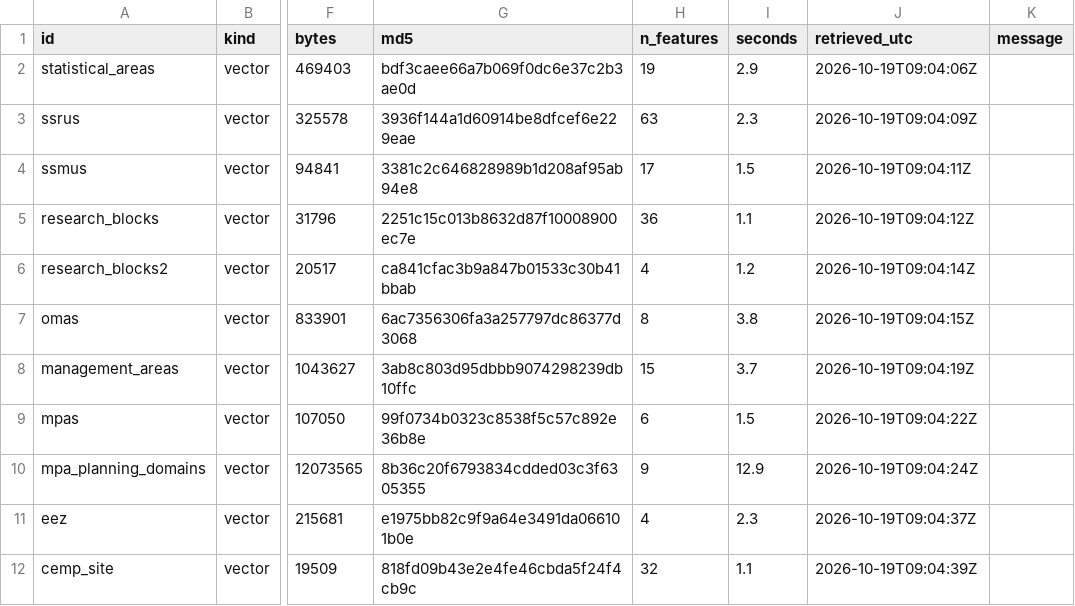
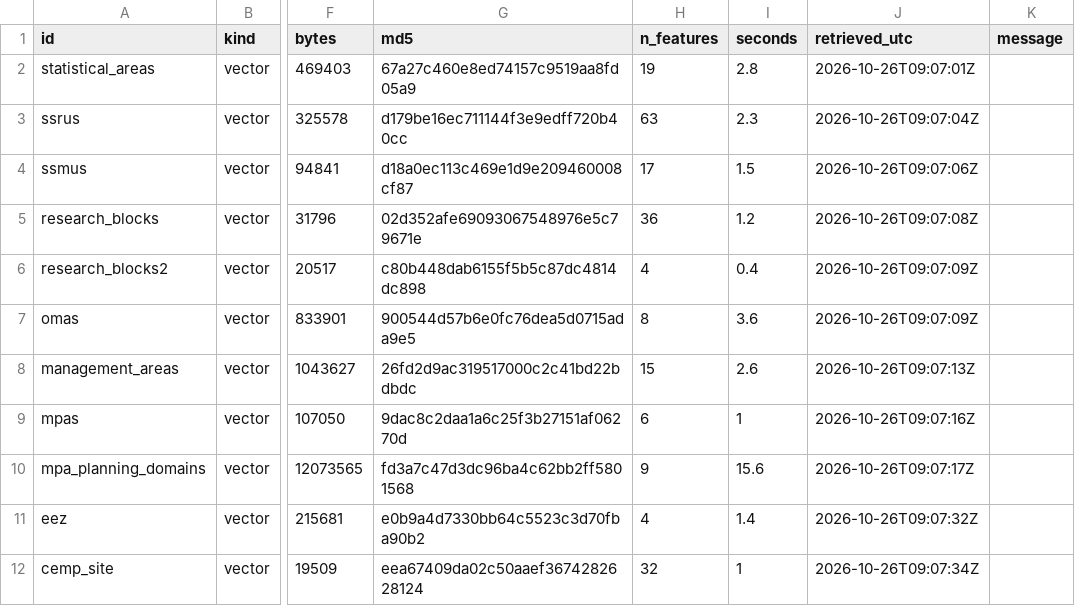
Before and after one commit to allboa/ccamlrcat, a CSV file: manifest.csv, drawn as a sheet; only a part is shown, gaps mark what is left out; the diff covers the shown part only; the diff names each change by its address in the sheet, - before the commit and + after, or states it on an @@ line.

```diff
--- a/manifest.csv
+++ b/manifest.csv
-G2 (md5): bdf3caee66a7b069f0dc6e37c2b3ae0d
+G2 (md5): 67a27c460e8ed74157c9519aa8fd05a9
-I2 (seconds): 2.9
+I2 (seconds): 2.8
-J2 (retrieved_utc): 2026-10-19T09:04:06Z
+J2 (retrieved_utc): 2026-10-26T09:07:01Z
-G3 (md5): 3936f144a1d60914be8dfcef6e229eae
+G3 (md5): d179be16ec711144f3e9edff720b40cc
-J3 (retrieved_utc): 2026-10-19T09:04:09Z
+J3 (retrieved_utc): 2026-10-26T09:07:04Z
-G4 (md5): 3381c2c646828989b1d208af95ab94e8
+G4 (md5): d18a0ec113c469e1d9e209460008cf87
-J4 (retrieved_utc): 2026-10-19T09:04:11Z
+J4 (retrieved_utc): 2026-10-26T09:07:06Z
-G5 (md5): 2251c15c013b8632d87f10008900ec7e
+G5 (md5): 02d352afe69093067548976e5c79671e
-I5 (seconds): 1.1
+I5 (seconds): 1.2
-J5 (retrieved_utc): 2026-10-19T09:04:12Z
+J5 (retrieved_utc): 2026-10-26T09:07:08Z
-G6 (md5): ca841cfac3b9a847b01533c30b41bbab
+G6 (md5): c80b448dab6155f5b5c87dc4814dc898
-I6 (seconds): 1.2
+I6 (seconds): 0.4
-J6 (retrieved_utc): 2026-10-19T09:04:14Z
+J6 (retrieved_utc): 2026-10-26T09:07:09Z
-G7 (md5): 6ac7356306fa3a257797dc86377d3068
+G7 (md5): 900544d57b6e0fc76dea5d0715ada9e5
-I7 (seconds): 3.8
+I7 (seconds): 3.6
-J7 (retrieved_utc): 2026-10-19T09:04:15Z
+J7 (retrieved_utc): 2026-10-26T09:07:09Z
-G8 (md5): 3ab8c803d95dbbb9074298239db10ffc
+G8 (md5): 26fd2d9ac319517000c2c41bd22bdbdc
-I8 (seconds): 3.7
+I8 (seconds): 2.6
-J8 (retrieved_utc): 2026-10-19T09:04:19Z
+J8 (retrieved_utc): 2026-10-26T09:07:13Z
-G9 (md5): 99f0734b0323c8538f5c57c892e36b8e
+G9 (md5): 9dac8c2daa1a6c25f3b27151af06270d
-I9 (seconds): 1.5
+I9 (seconds): 1
-J9 (retrieved_utc): 2026-10-19T09:04:22Z
+J9 (retrieved_utc): 2026-10-26T09:07:16Z
-G10 (md5): 8b36c20f6793834cdded03c3f6305355
+G10 (md5): fd3a7c47d3dc96ba4c62bb2ff5801568
-I10 (seconds): 12.9
+I10 (seconds): 15.6
-J10 (retrieved_utc): 2026-10-19T09:04:24Z
+J10 (retrieved_utc): 2026-10-26T09:07:17Z
-G11 (md5): e1975bb82c9f9a64e3491da066101b0e
+G11 (md5): e0b9a4d7330bb64c5523c3d70fba90b2
-I11 (seconds): 2.3
+I11 (seconds): 1.4
-J11 (retrieved_utc): 2026-10-19T09:04:37Z
+J11 (retrieved_utc): 2026-10-26T09:07:32Z
-G12 (md5): 818fd09b43e2e4fe46cbda5f24f4cb9c
+G12 (md5): eea67409da02c50aaef3674282628124
-I12 (seconds): 1.1
+I12 (seconds): 1
-J12 (retrieved_utc): 2026-10-19T09:04:39Z
+J12 (retrieved_utc): 2026-10-26T09:07:34Z
```
Also changed, not shown: 64 edited cells elsewhere in this file, 31 other files.
